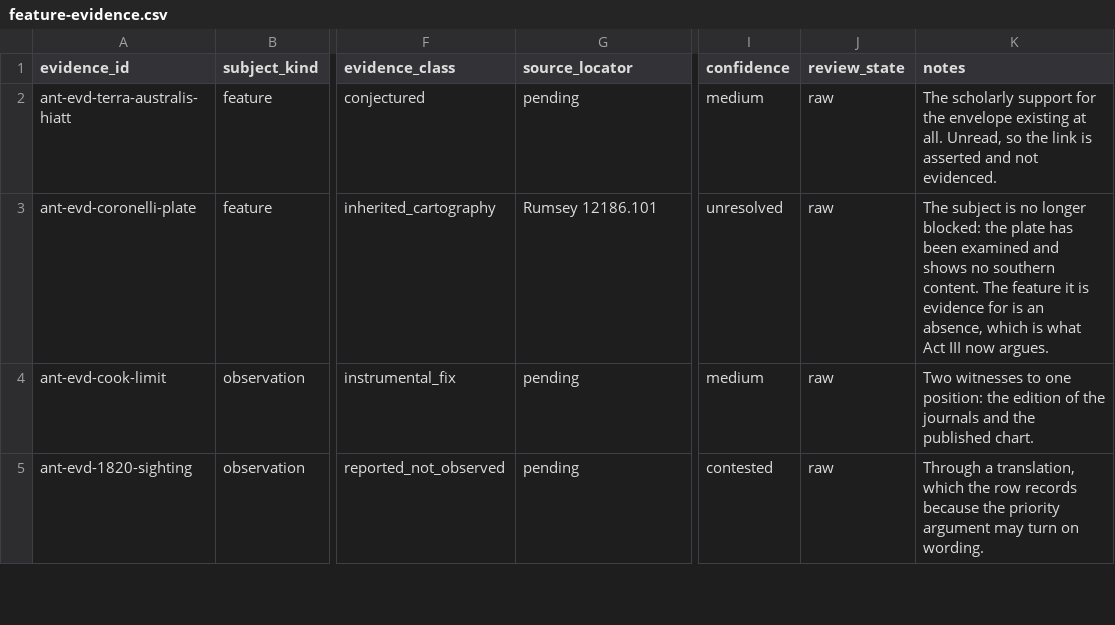
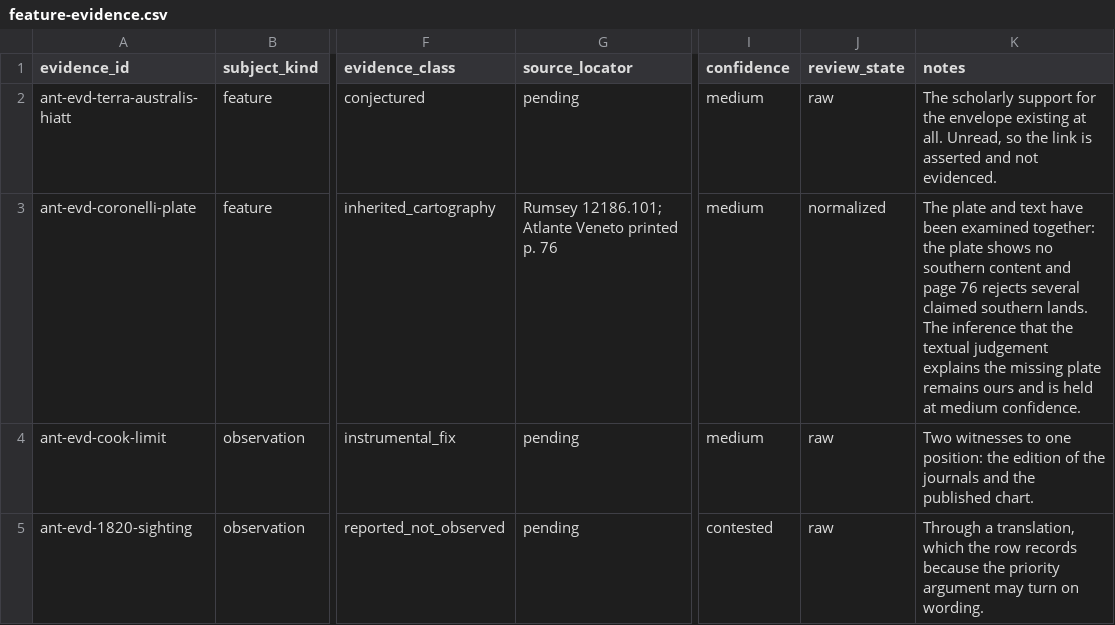
Before and after one commit to vladsimion/terra-chartarum, a CSV file: data/antarctica/release/ant-pilot-0.1/feature-evidence.csv, drawn as a sheet; only a part is shown, gaps mark what is left out; the diff names each change by its address in the sheet, - before the commit and + after, or states it on an @@ line.

```diff
--- a/data/antarctica/release/ant-pilot-0.1/feature-evidence.csv
+++ b/data/antarctica/release/ant-pilot-0.1/feature-evidence.csv
-G3 (source_locator): Rumsey 12186.101
+G3 (source_locator): Rumsey 12186.101; Atlante Veneto printed p. 76
-I3 (confidence): unresolved
+I3 (confidence): medium
-J3 (review_state): raw
+J3 (review_state): normalized
-K3 (notes): The subject is no longer blocked: the plate has been examined and shows no southern content. The feature it is evidence for is an absence, which is what Act III now argues.
+K3 (notes): The plate and text have been examined together: the plate shows no southern content and page 76 rejects several claimed southern lands. The inference that the textual judgement explains the missing plate remains ours and is held at medium confidence.
```
Also changed, not shown: data/antarctica/feature-evidence.csv, data/antarctica/features.csv, 18 other files.
